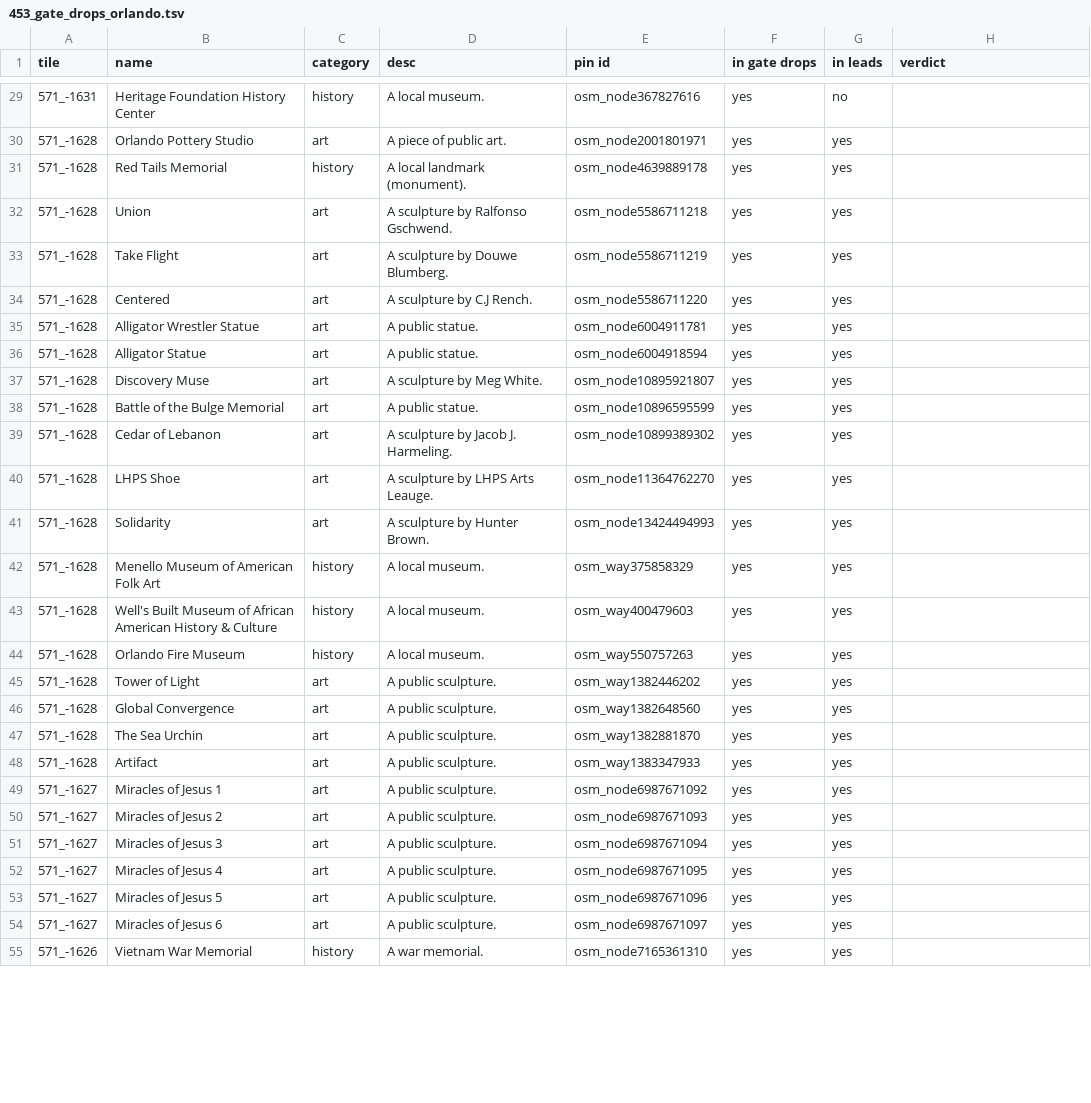
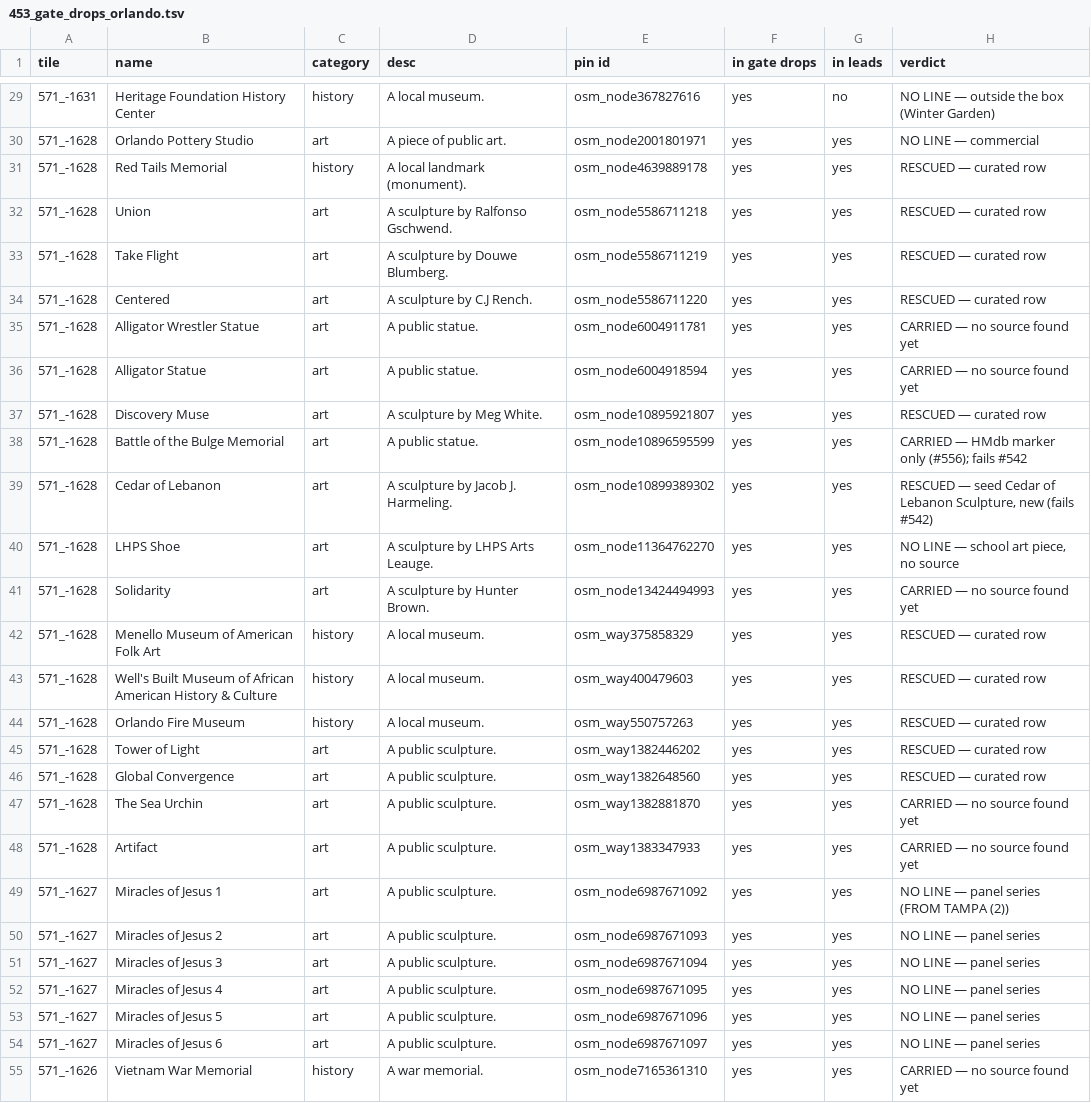
Before and after one commit to ethanmilesbeverly-create/localy, a TSV file: 453_gate_drops_orlando.tsv, drawn as a sheet; only a part is shown, gaps mark what is left out; the diff covers the shown part only.

```diff
--- a/453_gate_drops_orlando.tsv
+++ b/453_gate_drops_orlando.tsv
@@ -29,27 +29,27 @@ tile	name	category	desc	pin id	in gate drops	in leads	verdict
-571_-1631	Heritage Foundation History Center	history	A local museum.	osm_node367827616	yes	no	
-571_-1628	Orlando Pottery Studio	art	A piece of public art.	osm_node2001801971	yes	yes	
-571_-1628	Red Tails Memorial	history	A local landmark (monument).	osm_node4639889178	yes	yes	
-571_-1628	Union	art	A sculpture by Ralfonso Gschwend.	osm_node5586711218	yes	yes	
-571_-1628	Take Flight	art	A sculpture by Douwe Blumberg.	osm_node5586711219	yes	yes	
-571_-1628	Centered	art	A sculpture by C.J Rench.	osm_node5586711220	yes	yes	
-571_-1628	Alligator Wrestler Statue	art	A public statue.	osm_node6004911781	yes	yes	
-571_-1628	Alligator Statue	art	A public statue.	osm_node6004918594	yes	yes	
-571_-1628	Discovery Muse	art	A sculpture by Meg White.	osm_node10895921807	yes	yes	
-571_-1628	Battle of the Bulge Memorial	art	A public statue.	osm_node10896595599	yes	yes	
-571_-1628	Cedar of Lebanon	art	A sculpture by Jacob J. Harmeling.	osm_node10899389302	yes	yes	
-571_-1628	LHPS Shoe	art	A sculpture by LHPS Arts Leauge.	osm_node11364762270	yes	yes	
-571_-1628	Solidarity	art	A sculpture by Hunter Brown.	osm_node13424494993	yes	yes	
-571_-1628	Menello Museum of American Folk Art	history	A local museum.	osm_way375858329	yes	yes	
-571_-1628	Well's Built Museum of African American History & Culture	history	A local museum.	osm_way400479603	yes	yes	
-571_-1628	Orlando Fire Museum	history	A local museum.	osm_way550757263	yes	yes	
-571_-1628	Tower of Light	art	A public sculpture.	osm_way1382446202	yes	yes	
-571_-1628	Global Convergence	art	A public sculpture.	osm_way1382648560	yes	yes	
-571_-1628	The Sea Urchin	art	A public sculpture.	osm_way1382881870	yes	yes	
-571_-1628	Artifact	art	A public sculpture.	osm_way1383347933	yes	yes	
-571_-1627	Miracles of Jesus 1	art	A public sculpture.	osm_node6987671092	yes	yes	
-571_-1627	Miracles of Jesus 2	art	A public sculpture.	osm_node6987671093	yes	yes	
-571_-1627	Miracles of Jesus 3	art	A public sculpture.	osm_node6987671094	yes	yes	
-571_-1627	Miracles of Jesus 4	art	A public sculpture.	osm_node6987671095	yes	yes	
-571_-1627	Miracles of Jesus 5	art	A public sculpture.	osm_node6987671096	yes	yes	
-571_-1627	Miracles of Jesus 6	art	A public sculpture.	osm_node6987671097	yes	yes	
-571_-1626	Vietnam War Memorial	history	A war memorial.	osm_node7165361310	yes	yes	
+571_-1631	Heritage Foundation History Center	history	A local museum.	osm_node367827616	yes	no	NO LINE — outside the box (Winter Garden)
+571_-1628	Orlando Pottery Studio	art	A piece of public art.	osm_node2001801971	yes	yes	NO LINE — commercial
+571_-1628	Red Tails Memorial	history	A local landmark (monument).	osm_node4639889178	yes	yes	RESCUED — curated row
+571_-1628	Union	art	A sculpture by Ralfonso Gschwend.	osm_node5586711218	yes	yes	RESCUED — curated row
+571_-1628	Take Flight	art	A sculpture by Douwe Blumberg.	osm_node5586711219	yes	yes	RESCUED — curated row
+571_-1628	Centered	art	A sculpture by C.J Rench.	osm_node5586711220	yes	yes	RESCUED — curated row
+571_-1628	Alligator Wrestler Statue	art	A public statue.	osm_node6004911781	yes	yes	CARRIED — no source found yet
+571_-1628	Alligator Statue	art	A public statue.	osm_node6004918594	yes	yes	CARRIED — no source found yet
+571_-1628	Discovery Muse	art	A sculpture by Meg White.	osm_node10895921807	yes	yes	RESCUED — curated row
+571_-1628	Battle of the Bulge Memorial	art	A public statue.	osm_node10896595599	yes	yes	CARRIED — HMdb marker only (#556); fails #542
+571_-1628	Cedar of Lebanon	art	A sculpture by Jacob J. Harmeling.	osm_node10899389302	yes	yes	RESCUED — seed Cedar of Lebanon Sculpture, new (fails #542)
+571_-1628	LHPS Shoe	art	A sculpture by LHPS Arts Leauge.	osm_node11364762270	yes	yes	NO LINE — school art piece, no source
+571_-1628	Solidarity	art	A sculpture by Hunter Brown.	osm_node13424494993	yes	yes	CARRIED — no source found yet
+571_-1628	Menello Museum of American Folk Art	history	A local museum.	osm_way375858329	yes	yes	RESCUED — curated row
+571_-1628	Well's Built Museum of African American History & Culture	history	A local museum.	osm_way400479603	yes	yes	RESCUED — curated row
+571_-1628	Orlando Fire Museum	history	A local museum.	osm_way550757263	yes	yes	RESCUED — curated row
+571_-1628	Tower of Light	art	A public sculpture.	osm_way1382446202	yes	yes	RESCUED — curated row
+571_-1628	Global Convergence	art	A public sculpture.	osm_way1382648560	yes	yes	RESCUED — curated row
+571_-1628	The Sea Urchin	art	A public sculpture.	osm_way1382881870	yes	yes	CARRIED — no source found yet
+571_-1628	Artifact	art	A public sculpture.	osm_way1383347933	yes	yes	CARRIED — no source found yet
+571_-1627	Miracles of Jesus 1	art	A public sculpture.	osm_node6987671092	yes	yes	NO LINE — panel series (FROM TAMPA (2))
+571_-1627	Miracles of Jesus 2	art	A public sculpture.	osm_node6987671093	yes	yes	NO LINE — panel series
+571_-1627	Miracles of Jesus 3	art	A public sculpture.	osm_node6987671094	yes	yes	NO LINE — panel series
+571_-1627	Miracles of Jesus 4	art	A public sculpture.	osm_node6987671095	yes	yes	NO LINE — panel series
+571_-1627	Miracles of Jesus 5	art	A public sculpture.	osm_node6987671096	yes	yes	NO LINE — panel series
+571_-1627	Miracles of Jesus 6	art	A public sculpture.	osm_node6987671097	yes	yes	NO LINE — panel series
+571_-1626	Vietnam War Memorial	history	A war memorial.	osm_node7165361310	yes	yes	CARRIED — no source found yet
```
Also changed, not shown: 36 edited cells elsewhere in this file, 453_sort_orlando.tsv, 4 other files.
